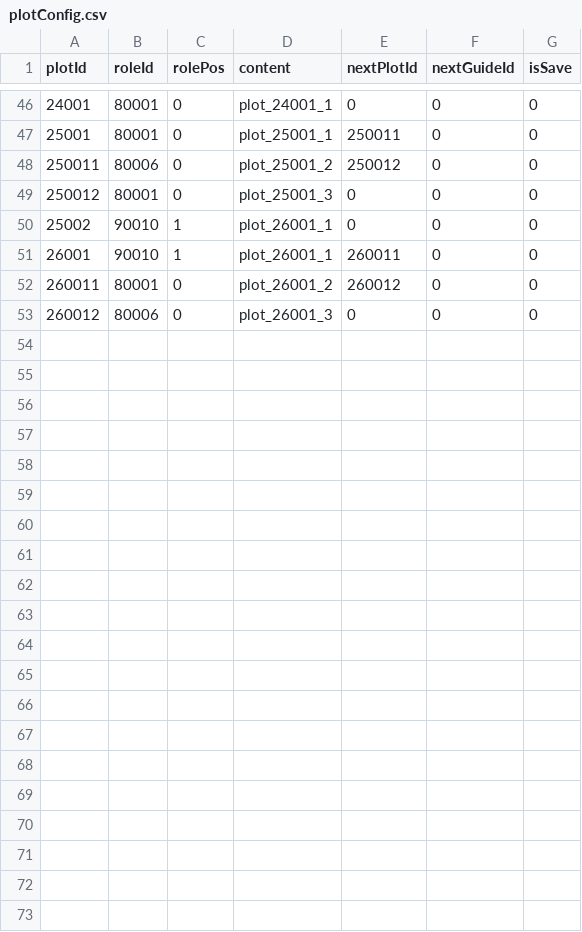
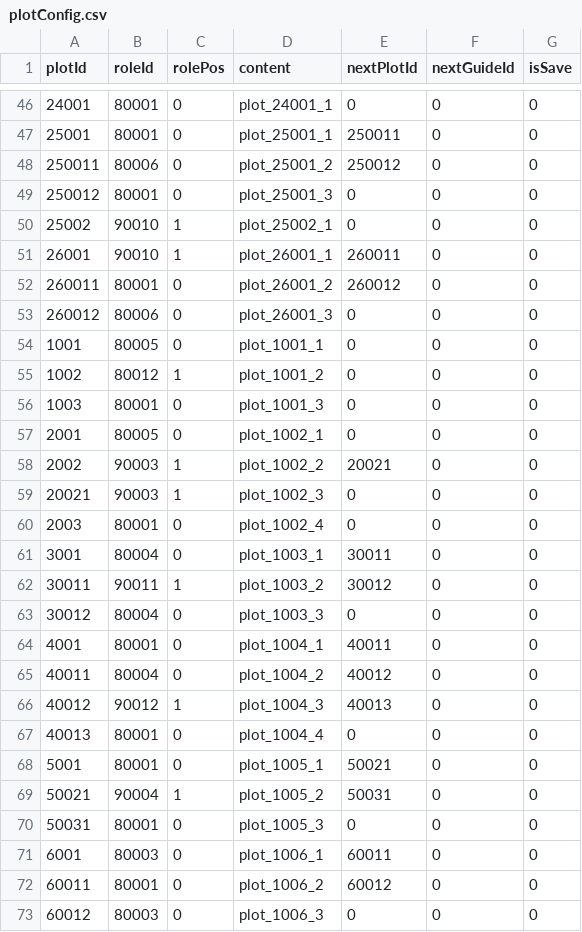
Before and after one commit to kspine/solution_pk, a CSV file: etc/poseidon/empery_center_data/plotConfig.csv, drawn as a sheet; only a part is shown, gaps mark what is left out.

```diff
--- a/etc/poseidon/empery_center_data/plotConfig.csv
+++ b/etc/poseidon/empery_center_data/plotConfig.csv
@@ -49,3 +49,3 @@ plotId,roleId,rolePos,content,nextPlotId,nextGuideId,isSave
 250012,80001,0,plot_25001_3,0,0,0
-25002,90010,1,plot_26001_1,0,0,0
+25002,90010,1,plot_25002_1,0,0,0
 26001,90010,1,plot_26001_1,260011,0,0
@@ -53 +53,21 @@ plotId,roleId,rolePos,content,nextPlotId,nextGuideId,isSave
 260012,80006,0,plot_26001_3,0,0,0
+1001,80005,0,plot_1001_1,0,0,0
+1002,80012,1,plot_1001_2,0,0,0
+1003,80001,0,plot_1001_3,0,0,0
+2001,80005,0,plot_1002_1,0,0,0
+2002,90003,1,plot_1002_2,20021,0,0
+20021,90003,1,plot_1002_3,0,0,0
+2003,80001,0,plot_1002_4,0,0,0
+3001,80004,0,plot_1003_1,30011,0,0
+30011,90011,1,plot_1003_2,30012,0,0
+30012,80004,0,plot_1003_3,0,0,0
+4001,80001,0,plot_1004_1,40011,0,0
+40011,80004,0,plot_1004_2,40012,0,0
+40012,90012,1,plot_1004_3,40013,0,0
+40013,80001,0,plot_1004_4,0,0,0
+5001,80001,0,plot_1005_1,50021,0,0
+50021,90004,1,plot_1005_2,50031,0,0
+50031,80001,0,plot_1005_3,0,0,0
+6001,80003,0,plot_1006_1,60011,0,0
+60011,80001,0,plot_1006_2,60012,0,0
+60012,80003,0,plot_1006_3,0,0,0
```
Also changed, not shown: etc/poseidon/empery_center_data/dungeon.csv, etc/poseidon/empery_center_data/dungeon_monster.csv, 39 other files.
